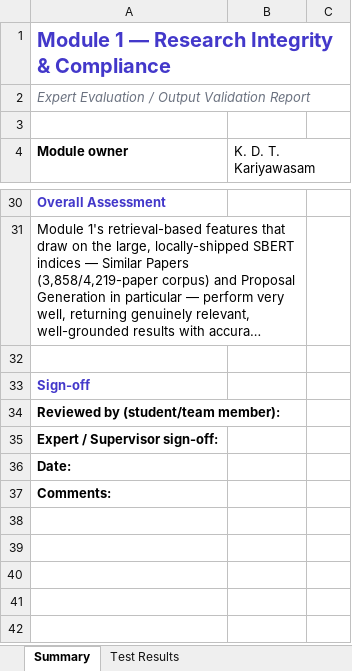
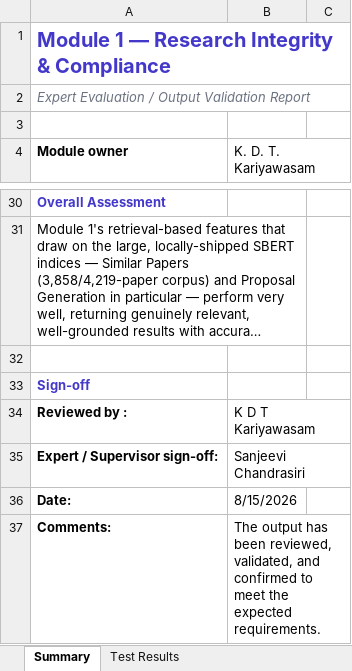
Before and after one commit to dilumonline2000/SLIIT-Research---Researchly-AI-project, an Excel workbook: docs/module-reports/Module1_Integrity_Validation_Report.xlsx, sheet Summary, drawn as a sheet; only a part is shown, gaps mark what is left out; long unchanged cells end in …; values as stored, in another font and other column widths than the file's, no borders; charts and pictures not drawn; removed rows and columns are numbered as before the commit, all else as after; the diff names each change by its address in the sheet, - before the commit and + after, or states it on an @@ line.

```diff
--- a/docs/module-reports/Module1_Integrity_Validation_Report.xlsx (sheet Summary)
+++ b/docs/module-reports/Module1_Integrity_Validation_Report.xlsx (sheet Summary)
-row 34: Reviewed by (student/team member):
+row 34: Reviewed by : | K D T Kariyawasam
-B35 (K. D. T. Kariyawasam): (empty)
+B35 (K. D. T. Kariyawasam): Sanjeevi Chandrasiri
-B36 (K. D. T. Kariyawasam): (empty)
+B36 (K. D. T. Kariyawasam): 8/15/2026
-B37 (K. D. T. Kariyawasam): (empty)
+B37 (K. D. T. Kariyawasam): The output has been reviewed, validated, and confirmed to meet the expected requirements.
```
Also changed, not shown: charts or pictures, docs/module-reports/Module2_Collaboration_Validation_Report.xlsx, docs/module-reports/Module3_Data_Validation_Report.xlsx, 4 other files.
